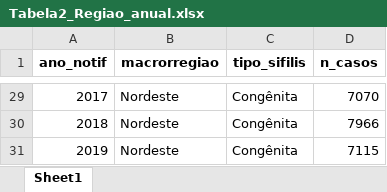
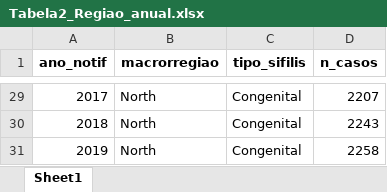
Before and after one commit to Audency/syphilis-brazil-trends-spatial, an Excel workbook: R_analysis/output/tables/Tabela2_Regiao_anual.xlsx, sheet Sheet1, drawn as a sheet; only a part is shown, gaps mark what is left out; values as stored, in another font and other column widths than the file's, no borders; the diff covers the shown part only; the diff names each change by its address in the sheet, - before the commit and + after, or states it on an @@ line.

```diff
--- a/R_analysis/output/tables/Tabela2_Regiao_anual.xlsx (sheet Sheet1)
+++ b/R_analysis/output/tables/Tabela2_Regiao_anual.xlsx (sheet Sheet1)
-B29:B31 (macrorregiao): Nordeste
+B29:B31 (macrorregiao): North
-C29:C31 (tipo_sifilis): Congênita
+C29:C31 (tipo_sifilis): Congenital
-D29 (n_casos): 7070
+D29 (n_casos): 2207
-D30 (n_casos): 7966
+D30 (n_casos): 2243
-D31 (n_casos): 7115
+D31 (n_casos): 2258
```
Also changed, not shown: other rows of this sheet, R_analysis/output/supplementary/Tabela_Supl_Joinpoint_UF.xlsx, R_analysis/output/tables/Tabela_Clusters_HH_Persistentes.xlsx, 47 other files.
